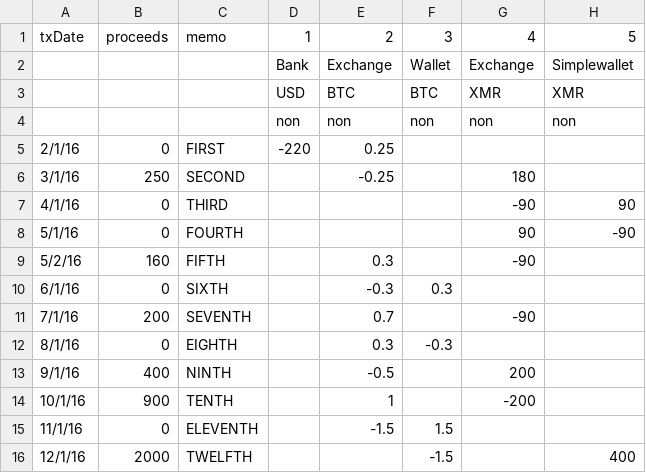
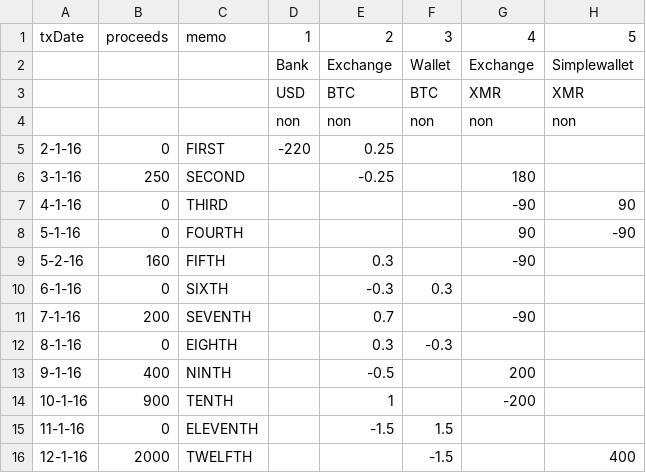
Before and after one commit to scoobybejesus/cryptools, a CSV file: examples/resources/faker1__sample_input.csv, drawn as a sheet.

```diff
--- a/examples/resources/faker1__sample_input.csv
+++ b/examples/resources/faker1__sample_input.csv
@@ -4,13 +4,13 @@ txDate,proceeds,memo,1,2,3,4,5
 ,,,non,non,non,non,non
-2/1/16,0,FIRST,-220,0.25,,,
-3/1/16,250,SECOND,,-0.25,,180,
-4/1/16,0,THIRD,,,,-90,90
-5/1/16,0,FOURTH,,,,90,-90
-5/2/16,160,FIFTH,,0.3,,-90,
-6/1/16,0,SIXTH,,-0.3,0.3,,
-7/1/16,200,SEVENTH,,0.7,,-90,
-8/1/16,0,EIGHTH,,0.3,-0.3,,
-9/1/16,400,NINTH,,-0.5,,200,
-10/1/16,900,TENTH,,1,,-200,
-11/1/16,0,ELEVENTH,,-1.5,1.5,,
-12/1/16,2000,TWELFTH,,,-1.5,,400
+2-1-16,0,FIRST,-220,0.25,,,
+3-1-16,250,SECOND,,-0.25,,180,
+4-1-16,0,THIRD,,,,-90,90
+5-1-16,0,FOURTH,,,,90,-90
+5-2-16,160,FIFTH,,0.3,,-90,
+6-1-16,0,SIXTH,,-0.3,0.3,,
+7-1-16,200,SEVENTH,,0.7,,-90,
+8-1-16,0,EIGHTH,,0.3,-0.3,,
+9-1-16,400,NINTH,,-0.5,,200,
+10-1-16,900,TENTH,,1,,-200,
+11-1-16,0,ELEVENTH,,-1.5,1.5,,
+12-1-16,2000,TWELFTH,,,-1.5,,400
```
Also changed, not shown: 3 other files.
